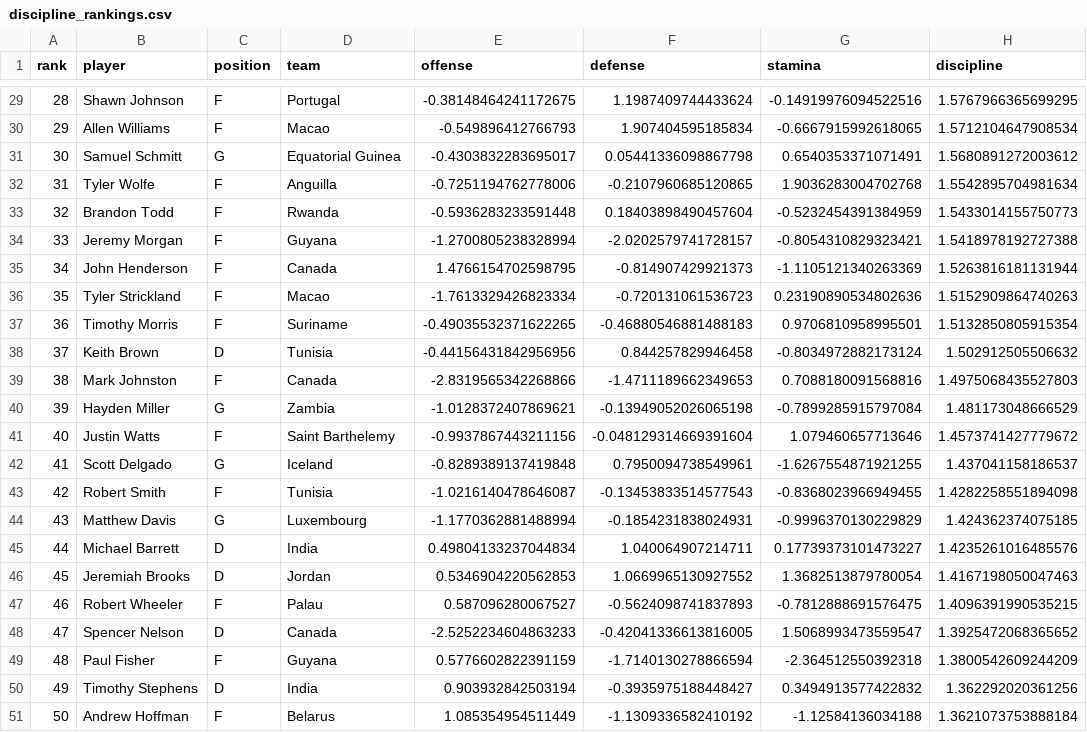
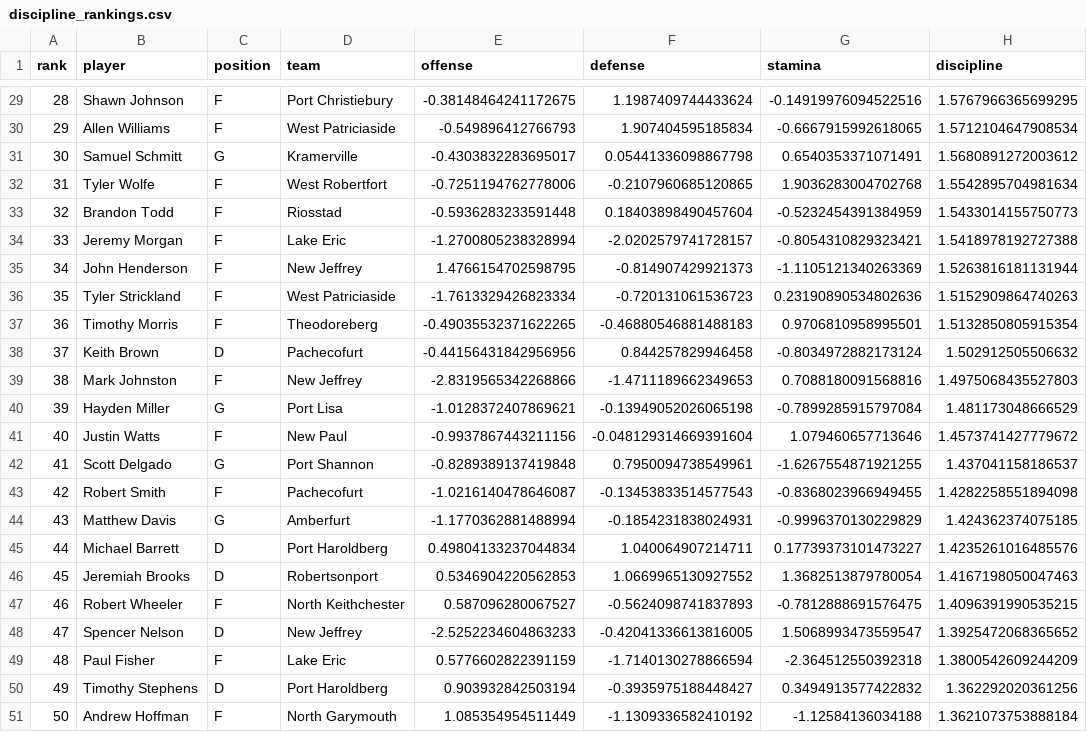
Before and after one commit to jdpipping/hsdsc2026, a CSV file: data/discipline_rankings.csv, drawn as a sheet; only a part is shown, gaps mark what is left out; the diff covers the shown part only; the diff names each change by its address in the sheet, - before the commit and + after, or states it on an @@ line.

```diff
--- a/data/discipline_rankings.csv
+++ b/data/discipline_rankings.csv
-D29 (team): Portugal
+D29 (team): Port Christiebury
-D30 (team): Macao
+D30 (team): West Patriciaside
-D31 (team): Equatorial Guinea
+D31 (team): Kramerville
-D32 (team): Anguilla
+D32 (team): West Robertfort
-D33 (team): Rwanda
+D33 (team): Riosstad
-D34 (team): Guyana
+D34 (team): Lake Eric
-D35 (team): Canada
+D35 (team): New Jeffrey
-D36 (team): Macao
+D36 (team): West Patriciaside
-D37 (team): Suriname
+D37 (team): Theodoreberg
-D38 (team): Tunisia
+D38 (team): Pachecofurt
-D39 (team): Canada
+D39 (team): New Jeffrey
-D40 (team): Zambia
+D40 (team): Port Lisa
-D41 (team): Saint Barthelemy
+D41 (team): New Paul
-D42 (team): Iceland
+D42 (team): Port Shannon
-D43 (team): Tunisia
+D43 (team): Pachecofurt
-D44 (team): Luxembourg
+D44 (team): Amberfurt
-D45 (team): India
+D45 (team): Port Haroldberg
-D46 (team): Jordan
+D46 (team): Robertsonport
-D47 (team): Palau
+D47 (team): North Keithchester
-D48 (team): Canada
+D48 (team): New Jeffrey
-D49 (team): Guyana
+D49 (team): Lake Eric
-D50 (team): India
+D50 (team): Port Haroldberg
-D51 (team): Belarus
+D51 (team): North Garymouth
```
Also changed, not shown: 27 edited cells elsewhere in this file, data/game_results.csv, data/offense_rankings.csv, 6 other files.
